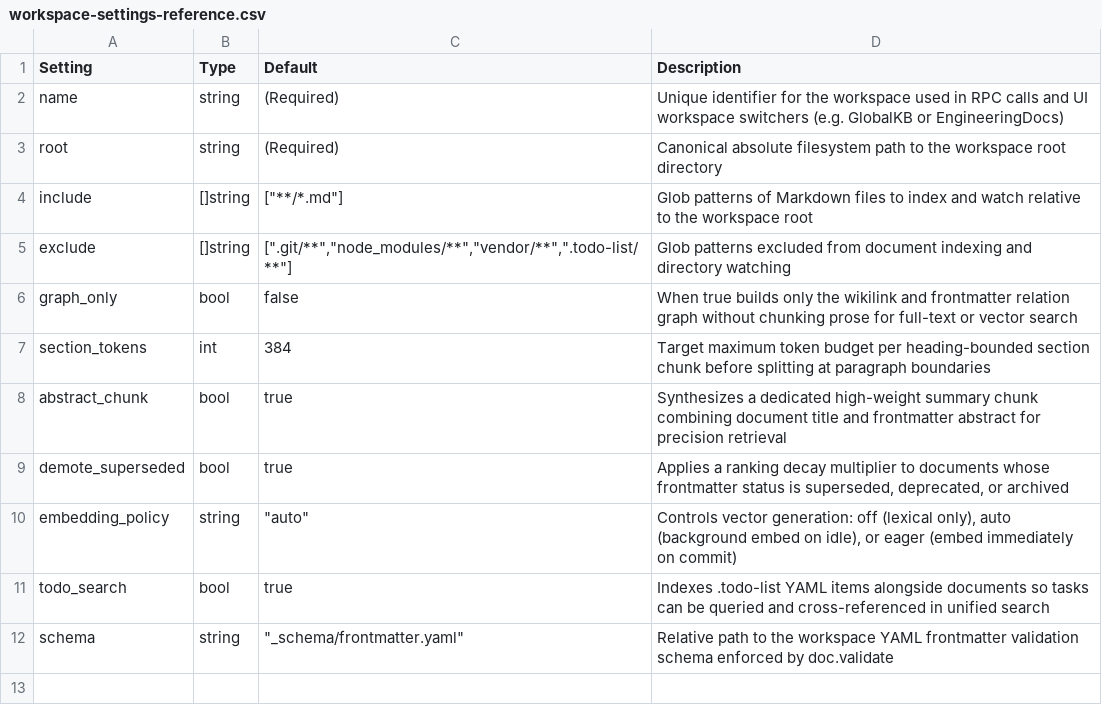
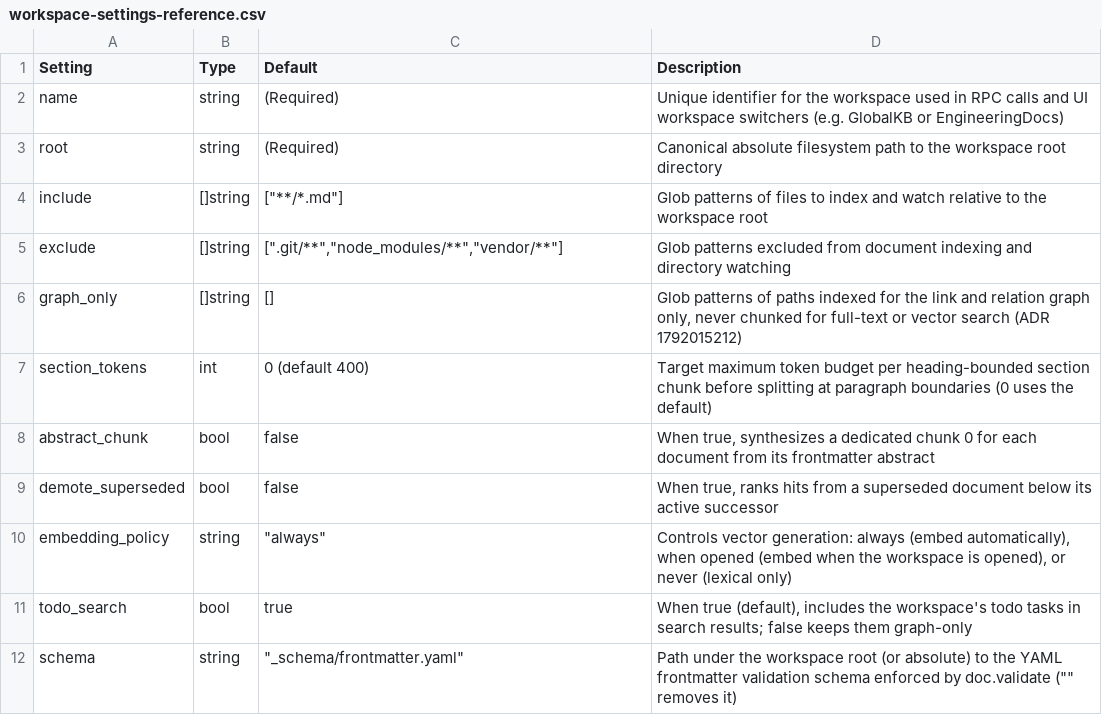
Before and after one commit to yongjohnlee80/autodoc, a CSV file: docs/tutorials/02-quickstart-and-workspaces/workspace-settings-reference.csv, drawn as a sheet.

Commit message:
docs(tutorials): add prev/next footer navigation and fix r0 review findings

```diff
--- a/docs/tutorials/02-quickstart-and-workspaces/workspace-settings-reference.csv
+++ b/docs/tutorials/02-quickstart-and-workspaces/workspace-settings-reference.csv
@@ -3,10 +3,10 @@ name,string,(Required),"Unique identifier for the workspace used in RPC calls an
 root,string,(Required),"Canonical absolute filesystem path to the workspace root directory"
-include,[]string,"[""**/*.md""]","Glob patterns of Markdown files to index and watch relative to the workspace root"
-exclude,[]string,"["".git/**"",""node_modules/**"",""vendor/**"","".todo-list/**""]","Glob patterns excluded from document indexing and directory watching"
-graph_only,bool,false,"When true builds only the wikilink and frontmatter relation graph without chunking prose for full-text or vector search"
-section_tokens,int,384,"Target maximum token budget per heading-bounded section chunk before splitting at paragraph boundaries"
-abstract_chunk,bool,true,"Synthesizes a dedicated high-weight summary chunk combining document title and frontmatter abstract for precision retrieval"
-demote_superseded,bool,true,"Applies a ranking decay multiplier to documents whose frontmatter status is superseded, deprecated, or archived"
-embedding_policy,string,"""auto""","Controls vector generation: off (lexical only), auto (background embed on idle), or eager (embed immediately on commit)"
-todo_search,bool,true,"Indexes .todo-list YAML items alongside documents so tasks can be queried and cross-referenced in unified search"
-schema,string,"""_schema/frontmatter.yaml""","Relative path to the workspace YAML frontmatter validation schema enforced by doc.validate"
+include,[]string,"[""**/*.md""]","Glob patterns of files to index and watch relative to the workspace root"
+exclude,[]string,"["".git/**"",""node_modules/**"",""vendor/**""]","Glob patterns excluded from document indexing and directory watching"
+graph_only,[]string,"[]","Glob patterns of paths indexed for the link and relation graph only, never chunked for full-text or vector search (ADR 1792015212)"
+section_tokens,int,0 (default 400),"Target maximum token budget per heading-bounded section chunk before splitting at paragraph boundaries (0 uses the default)"
+abstract_chunk,bool,false,"When true, synthesizes a dedicated chunk 0 for each document from its frontmatter abstract"
+demote_superseded,bool,false,"When true, ranks hits from a superseded document below its active successor"
+embedding_policy,string,"""always""","Controls vector generation: always (embed automatically), when opened (embed when the workspace is opened), or never (lexical only)"
+todo_search,bool,true,"When true (default), includes the workspace's todo tasks in search results; false keeps them graph-only"
+schema,string,"""_schema/frontmatter.yaml""","Path under the workspace root (or absolute) to the YAML frontmatter validation schema enforced by doc.validate ("""" removes it)"
```
Also changed, not shown: 30 other files.
